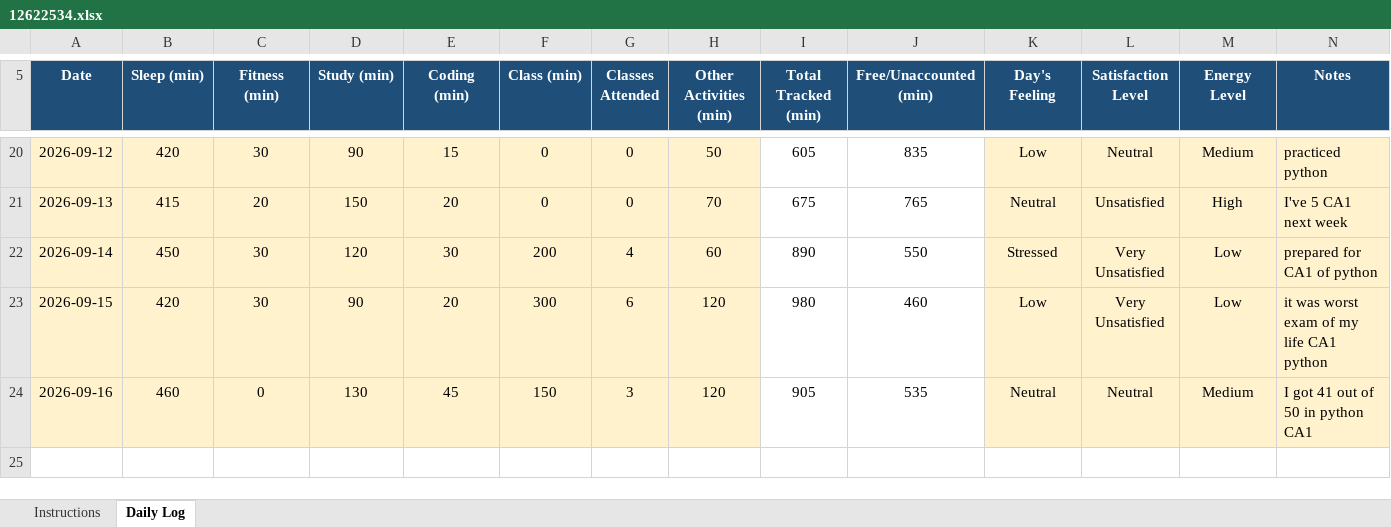
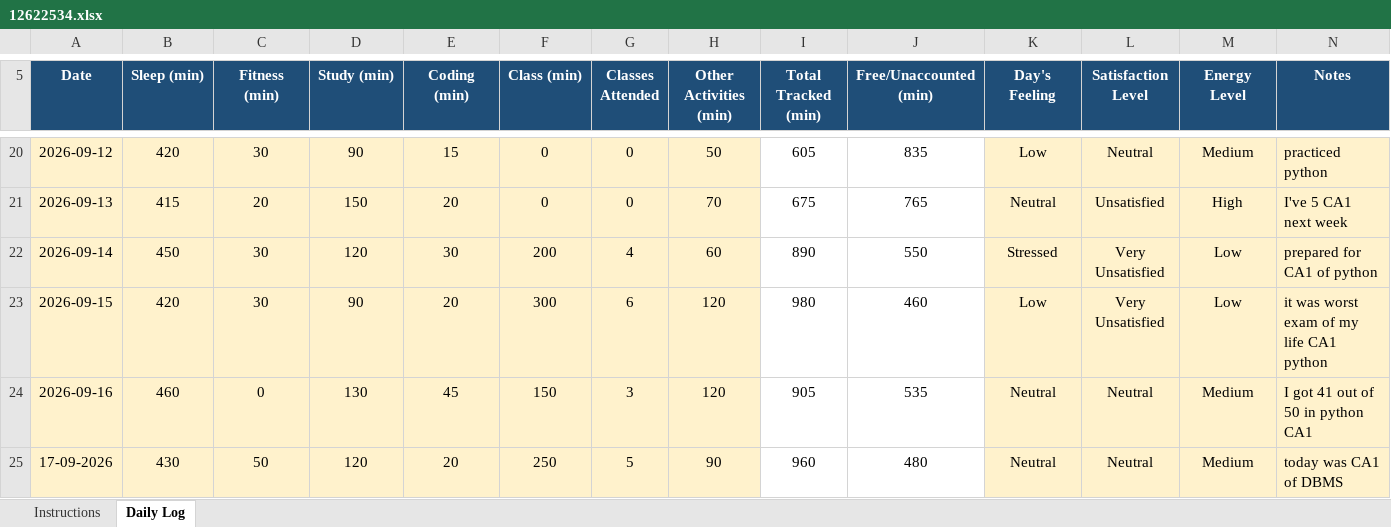
Before and after one commit to rahul33kumar1001-hash/776, an Excel workbook: 12622534.xlsx, sheet Daily Log, drawn as a sheet; only a part is shown, gaps mark what is left out; values as stored, in another font and other column widths than the file's, no borders; conditional formats not drawn; the diff names each change by its address in the sheet, - before the commit and + after, or states it on an @@ line.

Commit message:
updated on 17-09-2026

```diff
--- a/12622534.xlsx (sheet Daily Log)
+++ b/12622534.xlsx (sheet Daily Log)
+row 25: 17-09-2026 | 430 | 50 | 120 | 20 | 250 | 5 | 90 | 960 | 480 | Neutral | Neutral | Medium | today was CA1 of DBMS
```
